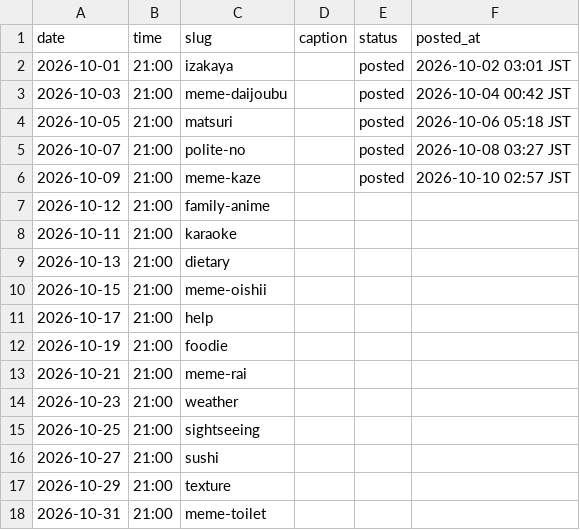
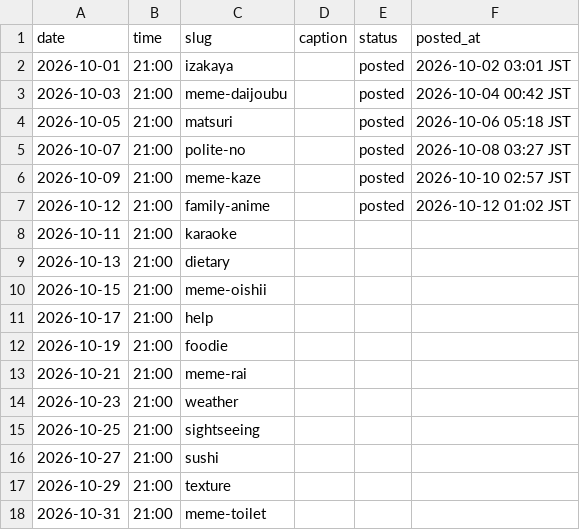
Before and after one commit to ryuzenfactory-wq/laifu-ig-poster, a CSV file: drafts/2026-10-queue.csv, drawn as a sheet.

```diff
--- a/drafts/2026-10-queue.csv
+++ b/drafts/2026-10-queue.csv
@@ -6,3 +6,3 @@ date,time,slug,caption,status,posted_at
 2026-10-09,21:00,meme-kaze,,posted,2026-10-10 02:57 JST
-2026-10-12,21:00,family-anime,,,
+2026-10-12,21:00,family-anime,,posted,2026-10-12 01:02 JST
 2026-10-11,21:00,karaoke,,,
```
